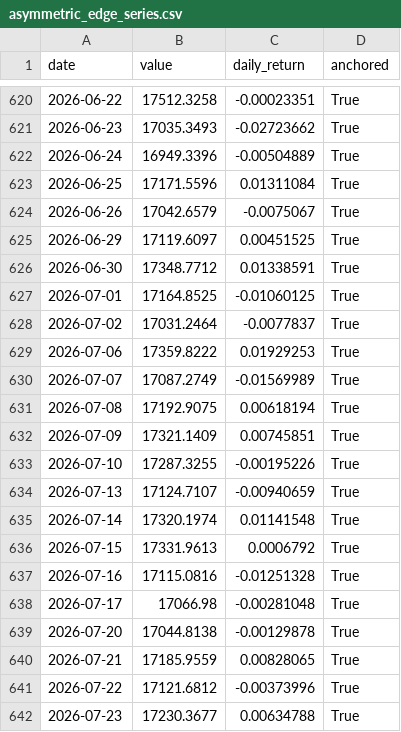
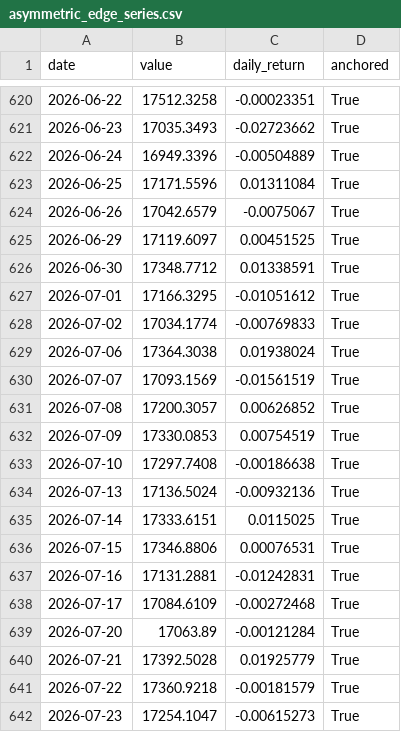
Before and after one commit to metamarsh/asymmetric-edge-dashboard, a CSV file: asymmetric_edge_series.csv, drawn as a sheet; only a part is shown, gaps mark what is left out; the diff covers the shown part only.

```diff
--- a/asymmetric_edge_series.csv
+++ b/asymmetric_edge_series.csv
@@ -626,17 +626,17 @@ date,value,daily_return,anchored
 2026-06-30,17348.7712,0.01338591,True
-2026-07-01,17164.8525,-0.01060125,True
-2026-07-02,17031.2464,-0.0077837,True
-2026-07-06,17359.8222,0.01929253,True
-2026-07-07,17087.2749,-0.01569989,True
-2026-07-08,17192.9075,0.00618194,True
-2026-07-09,17321.1409,0.00745851,True
-2026-07-10,17287.3255,-0.00195226,True
-2026-07-13,17124.7107,-0.00940659,True
-2026-07-14,17320.1974,0.01141548,True
-2026-07-15,17331.9613,0.0006792,True
-2026-07-16,17115.0816,-0.01251328,True
-2026-07-17,17066.98,-0.00281048,True
-2026-07-20,17044.8138,-0.00129878,True
-2026-07-21,17185.9559,0.00828065,True
-2026-07-22,17121.6812,-0.00373996,True
-2026-07-23,17230.3677,0.00634788,True
+2026-07-01,17166.3295,-0.01051612,True
+2026-07-02,17034.1774,-0.00769833,True
+2026-07-06,17364.3038,0.01938024,True
+2026-07-07,17093.1569,-0.01561519,True
+2026-07-08,17200.3057,0.00626852,True
+2026-07-09,17330.0853,0.00754519,True
+2026-07-10,17297.7408,-0.00186638,True
+2026-07-13,17136.5024,-0.00932136,True
+2026-07-14,17333.6151,0.0115025,True
+2026-07-15,17346.8806,0.00076531,True
+2026-07-16,17131.2881,-0.01242831,True
+2026-07-17,17084.6109,-0.00272468,True
+2026-07-20,17063.89,-0.00121284,True
+2026-07-21,17392.5028,0.01925779,True
+2026-07-22,17360.9218,-0.00181579,True
+2026-07-23,17254.1047,-0.00615273,True
```
Also changed, not shown: 16 added rows and 29 edited cells elsewhere in this file, holdings_daily_values.csv, price_snapshot.csv, 2 other files.
